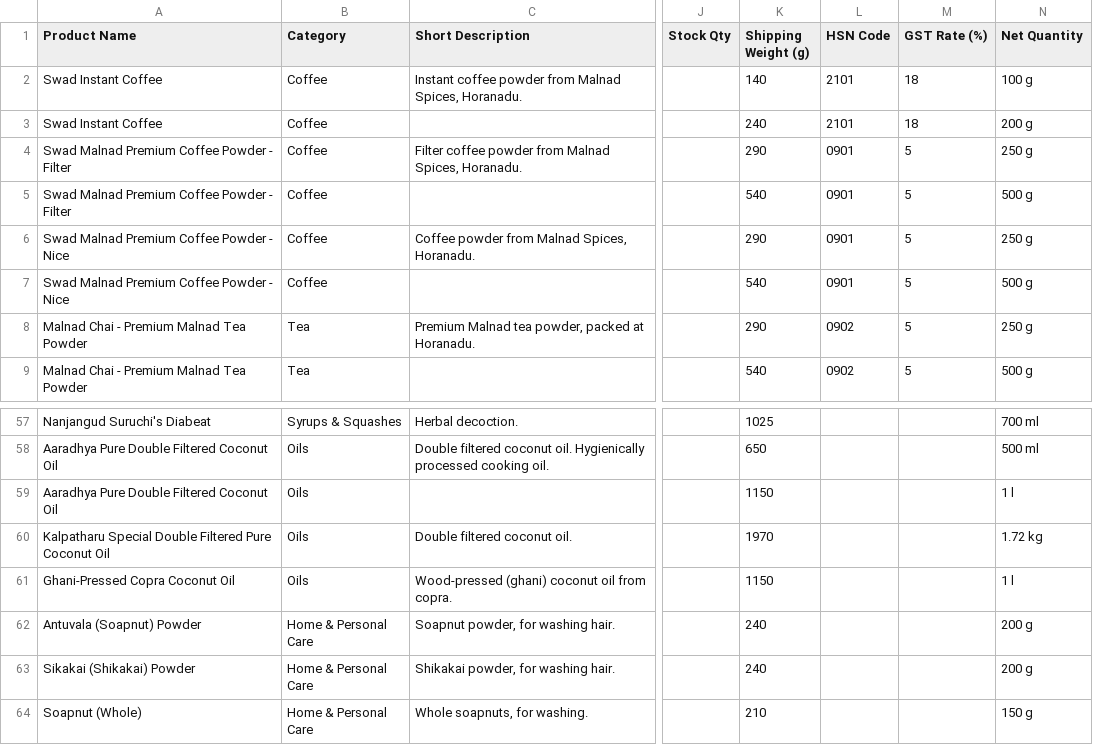
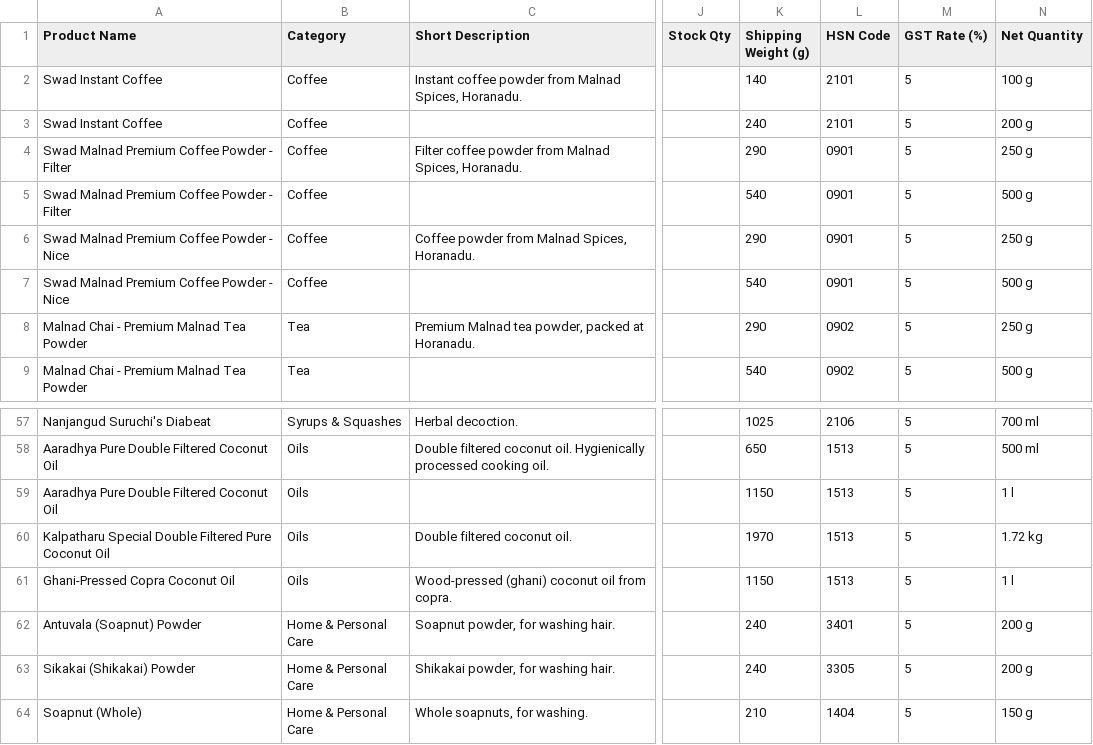
Before and after one commit to jnanottamgy/Dr.Dhanush, a CSV file: catalogue/malnad-catalogue.csv, drawn as a sheet; only a part is shown, gaps mark what is left out; the diff covers the shown part only; the diff names each change by its address in the sheet, - before the commit and + after, or states it on an @@ line.

```diff
--- a/catalogue/malnad-catalogue.csv
+++ b/catalogue/malnad-catalogue.csv
-M2:M3 (GST Rate (%)): 18
+M2:M3 (GST Rate (%)): 5
-L57 (HSN Code): (empty)
+L57 (HSN Code): 2106
-M57:M64 (GST Rate (%)): (empty)
+M57:M64 (GST Rate (%)): 5
-L58:L61 (HSN Code): (empty)
+L58:L61 (HSN Code): 1513
-L62 (HSN Code): (empty)
+L62 (HSN Code): 3401
-L63 (HSN Code): (empty)
+L63 (HSN Code): 3305
-L64 (HSN Code): (empty)
+L64 (HSN Code): 1404
```
Also changed, not shown: 54 edited cells elsewhere in this file, 8 other files.
